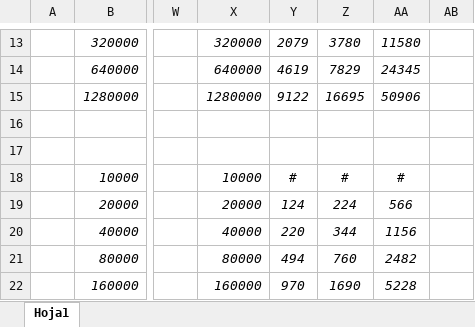
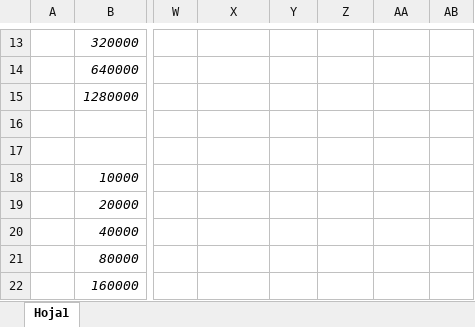
Before and after one commit to Veneiro/algorithmicsRicoIglesiasMateoUO277172, an Excel workbook: src/main/java/algstudent/s2/lab2.UO277172.xlsx, sheet Hoja1, drawn as a sheet; only a part is shown, gaps mark what is left out; values as stored, in another font and other column widths than the file's, no borders; the diff covers the shown part only; the diff names each change by its address in the sheet, - before the commit and + after, or states it on an @@ line.

```diff
--- a/src/main/java/algstudent/s2/lab2.UO277172.xlsx (sheet Hoja1)
+++ b/src/main/java/algstudent/s2/lab2.UO277172.xlsx (sheet Hoja1)
-X13: 320000
+X13: (empty)
-Y13: 2079
+Y13: (empty)
-Z13: 3780
+Z13: (empty)
-AA13: 11580
+AA13: (empty)
-X14: 640000
+X14: (empty)
-Y14: 4619
+Y14: (empty)
-Z14: 7829
+Z14: (empty)
-AA14: 24345
+AA14: (empty)
-X15: 1280000
+X15: (empty)
-Y15: 9122
+Y15: (empty)
-Z15: 16695
+Z15: (empty)
-AA15: 50906
+AA15: (empty)
-X18: 10000
+X18: (empty)
-Y18: #
+Y18: (empty)
-Z18: #
+Z18: (empty)
-AA18: #
+AA18: (empty)
-X19: 20000
+X19: (empty)
-Y19: 124
+Y19: (empty)
-Z19: 224
+Z19: (empty)
-AA19: 566
+AA19: (empty)
-X20: 40000
+X20: (empty)
-Y20: 220
+Y20: (empty)
-Z20: 344
+Z20: (empty)
-AA20: 1156
+AA20: (empty)
-X21: 80000
+X21: (empty)
-Y21: 494
+Y21: (empty)
-Z21: 760
+Z21: (empty)
-AA21: 2482
+AA21: (empty)
-X22: 160000
+X22: (empty)
-Y22: 970
+Y22: (empty)
-Z22: 1690
+Z22: (empty)
-AA22: 5228
+AA22: (empty)
```
Also changed, not shown: 21 added rows, 18 removed rows, 1 moved row, 117 edited cells and cell formats elsewhere in this sheet.
